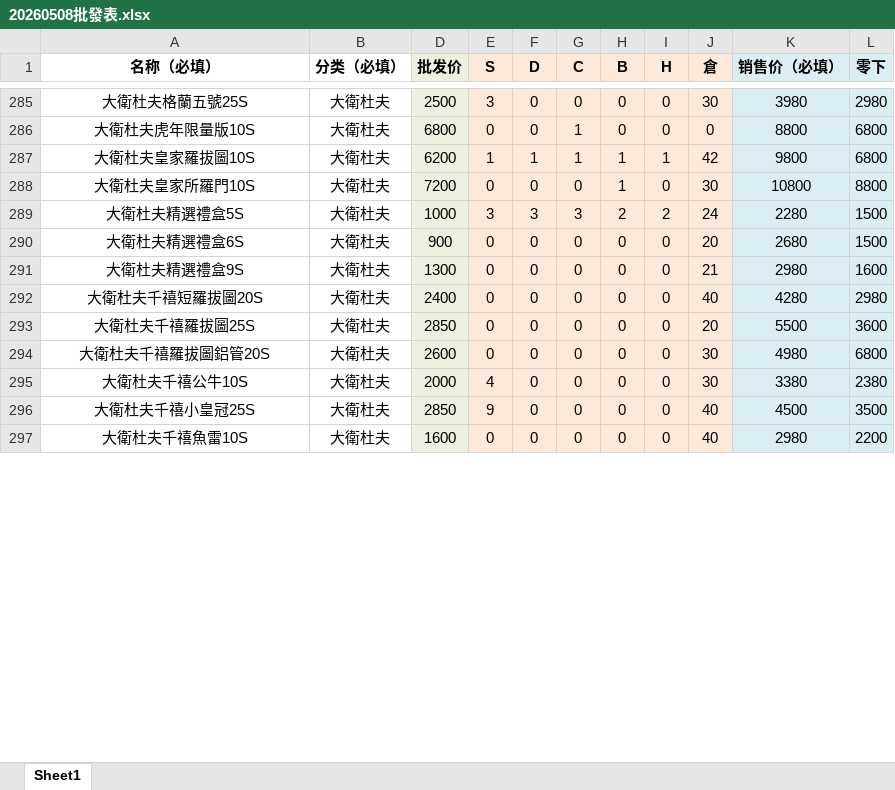
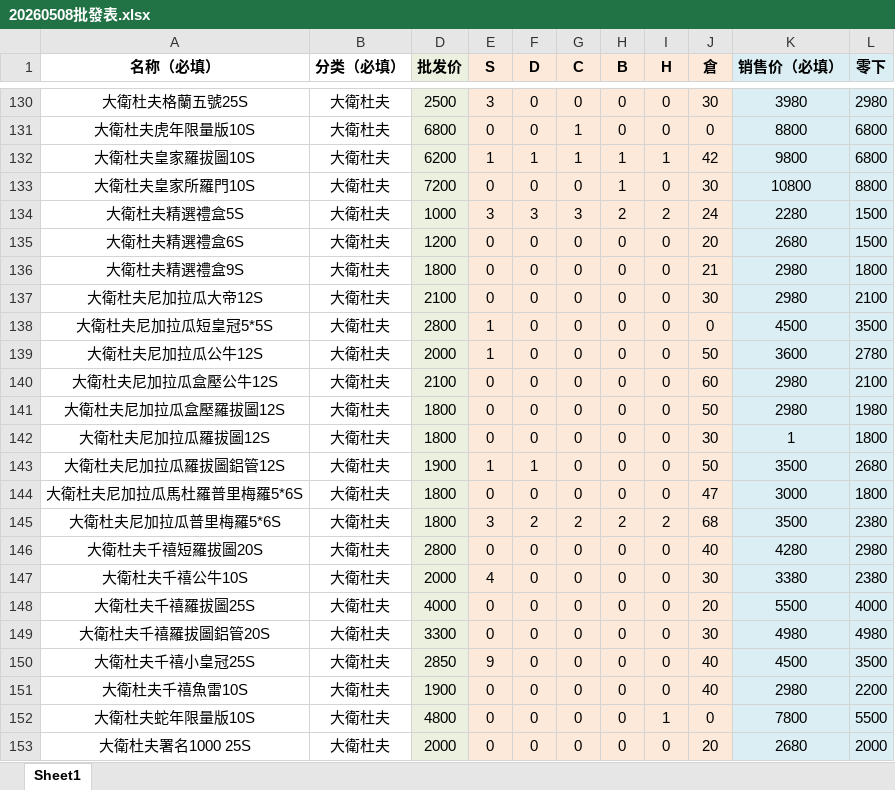
Before and after one commit to ws04143100/cigar-shop, an Excel workbook: assets/20260508批發表.xlsx, sheet Sheet1, drawn as a sheet; only a part is shown, gaps mark what is left out; values as stored, in another font and other column widths than the file's, no borders; removed rows and columns are numbered as before the commit, all else as after; the diff covers the shown part only; the diff names each change by its address in the sheet, - before the commit and + after, or states it on an @@ line.

Commit message:
Update wholesale price list

```diff
--- a/assets/20260508批發表.xlsx (sheet Sheet1)
+++ b/assets/20260508批發表.xlsx (sheet Sheet1)
-D135 (批发价): 900
+D135 (批发价): 1200
-D136 (批发价): 1300
+D136 (批发价): 1800
-L136 (零下): 1600
+L136 (零下): 1800
+row 137: 大衛杜夫尼加拉瓜大帝12S | 大衛杜夫 | 2100 | 0 | 0 | 0 | 0 | 0 | 30 | 2980 | 2100
@@ row 276 moved to row 138: 大衛杜夫尼加拉瓜短皇冠5*5S @@
+row 139: 大衛杜夫尼加拉瓜公牛12S | 大衛杜夫 | 2000 | 1 | 0 | 0 | 0 | 0 | 50 | 3600 | 2780
+row 140: 大衛杜夫尼加拉瓜盒壓公牛12S | 大衛杜夫 | 2100 | 0 | 0 | 0 | 0 | 0 | 60 | 2980 | 2100
+row 141: 大衛杜夫尼加拉瓜盒壓羅拔圖12S | 大衛杜夫 | 1800 | 0 | 0 | 0 | 0 | 0 | 50 | 2980 | 1980
+row 142: 大衛杜夫尼加拉瓜羅拔圖12S | 大衛杜夫 | 1800 | 0 | 0 | 0 | 0 | 0 | 30 | 1 | 1800
+row 143: 大衛杜夫尼加拉瓜羅拔圖鋁管12S | 大衛杜夫 | 1900 | 1 | 1 | 0 | 0 | 0 | 50 | 3500 | 2680
+row 144: 大衛杜夫尼加拉瓜馬杜羅普里梅羅5*6S | 大衛杜夫 | 1800 | 0 | 0 | 0 | 0 | 0 | 47 | 3000 | 1800
@@ row 273 moved to row 145: 大衛杜夫尼加拉瓜普里梅羅5*6S @@
-D146 (批发价): 2400
+D146 (批发价): 2800
-row 293: 大衛杜夫千禧羅拔圖25S | 大衛杜夫 | 2850 | 0 | 0 | 0 | 0 | 0 | 20 | 5500 | 3600
-row 294: 大衛杜夫千禧羅拔圖鋁管20S | 大衛杜夫 | 2600 | 0 | 0 | 0 | 0 | 0 | 30 | 4980 | 6800
+row 148: 大衛杜夫千禧羅拔圖25S | 大衛杜夫 | 4000 | 0 | 0 | 0 | 0 | 0 | 20 | 5500 | 4000
+row 149: 大衛杜夫千禧羅拔圖鋁管20S | 大衛杜夫 | 3300 | 0 | 0 | 0 | 0 | 0 | 30 | 4980 | 4980
-D151 (批发价): 1600
+D151 (批发价): 1900
@@ row 315 moved to row 152: 大衛杜夫蛇年限量版10S @@
+row 153: 大衛杜夫署名1000 25S | 大衛杜夫 | 2000 | 0 | 0 | 0 | 0 | 0 | 20 | 2680 | 2000
```
Also changed, not shown: 38 added rows, 47 removed rows, 273 moved rows and 48 edited cells elsewhere in this sheet, hidden cells.
